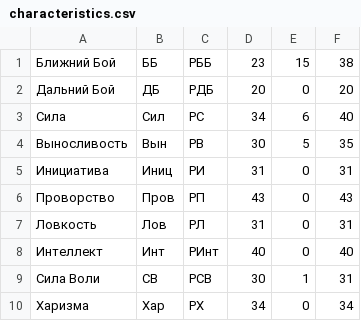
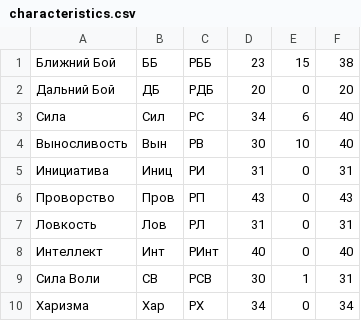
Before and after one commit to descentcare/wfrp, a CSV file: characteristics.csv, drawn as a sheet.

```diff
--- a/characteristics.csv
+++ b/characteristics.csv
@@ -3,3 +3,3 @@
 Сила,           Сил,   РС,     34,  6,   40
-Выносливость,   Вын,   РВ,     30,  5,   35
+Выносливость,   Вын,   РВ,     30,  10,  40
 Инициатива,     Иниц,  РИ,     31,  0,   31
```
Also changed, not shown: skills.csv, 1 other file.
